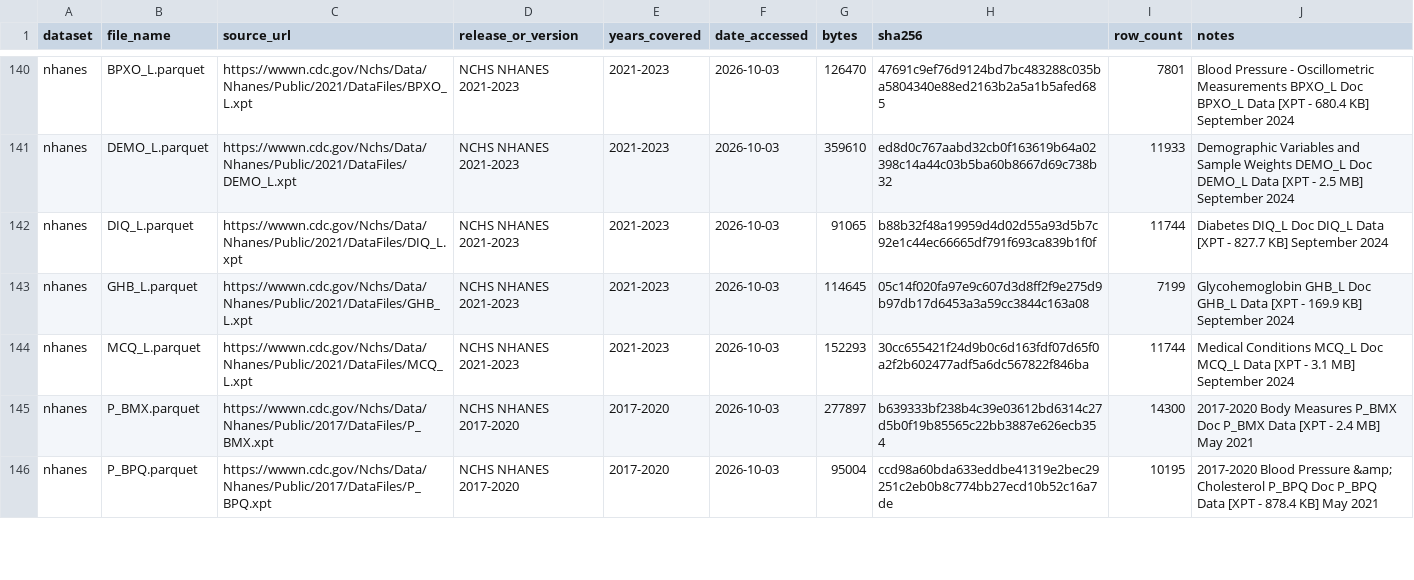
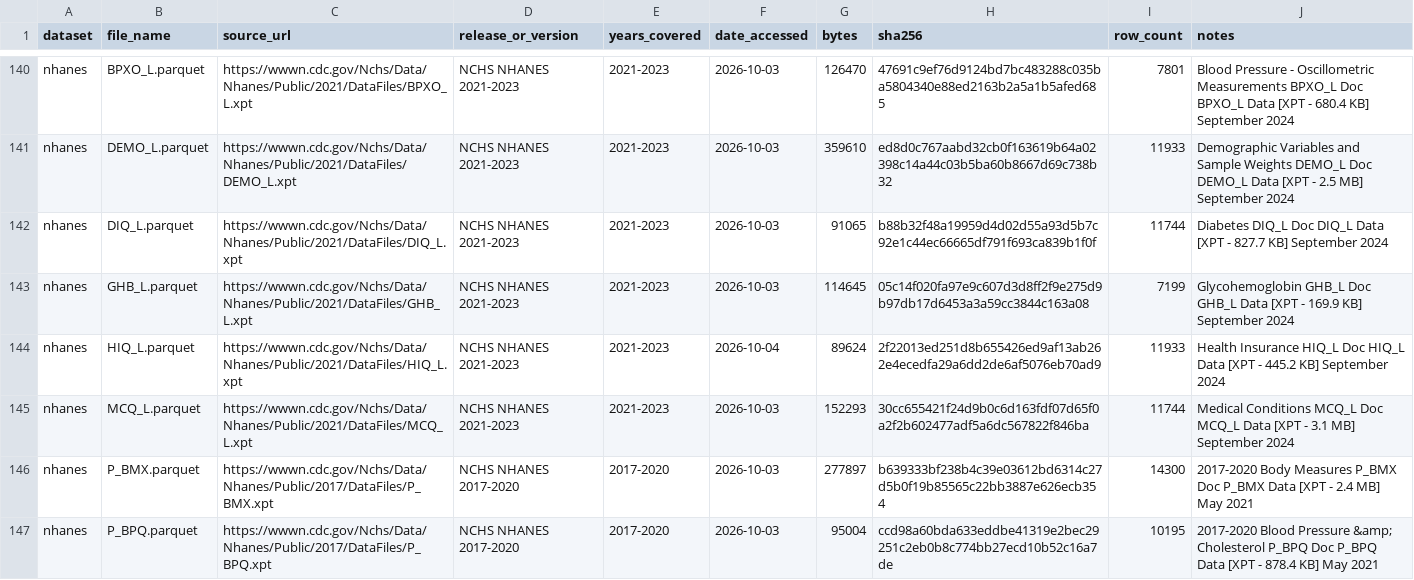
Before and after one commit to erickyegon/incretin-access-value, a CSV file: data/manifest.csv, drawn as a sheet; only a part is shown, gaps mark what is left out; the diff covers the shown part only.

```diff
--- a/data/manifest.csv
+++ b/data/manifest.csv
@@ -143,2 +143,3 @@ nhanes,DIQ_L.parquet,https://wwwn.cdc.gov/Nchs/Data/Nhanes/Public/2021/DataFiles
 nhanes,GHB_L.parquet,https://wwwn.cdc.gov/Nchs/Data/Nhanes/Public/2021/DataFiles/GHB_L.xpt,NCHS NHANES 2021-2023,2021-2023,2026-10-03,114645,05c14f020fa97e9c607d3d8ff2f9e275d9b97db17d6453a3a59cc3844c163a08,7199, Glycohemoglobin GHB_L Doc GHB_L Data [XPT - 169.9 KB] September 2024
+nhanes,HIQ_L.parquet,https://wwwn.cdc.gov/Nchs/Data/Nhanes/Public/2021/DataFiles/HIQ_L.xpt,NCHS NHANES 2021-2023,2021-2023,2026-10-04,89624,2f22013ed251d8b655426ed9af13ab262e4ecedfa29a6dd2de6af5076eb70ad9,11933, Health Insurance HIQ_L Doc HIQ_L Data [XPT - 445.2 KB] September 2024
 nhanes,MCQ_L.parquet,https://wwwn.cdc.gov/Nchs/Data/Nhanes/Public/2021/DataFiles/MCQ_L.xpt,NCHS NHANES 2021-2023,2021-2023,2026-10-03,152293,30cc655421f24d9b0c6d163fdf07d65f0a2f2b602477adf5a6dc567822f846ba,11744, Medical Conditions MCQ_L Doc MCQ_L Data [XPT - 3.1 MB] September 2024
```
Also changed, not shown: 5 added rows and 8 edited cells elsewhere in this file, docs/load_reconciliation.csv, 29 other files.
